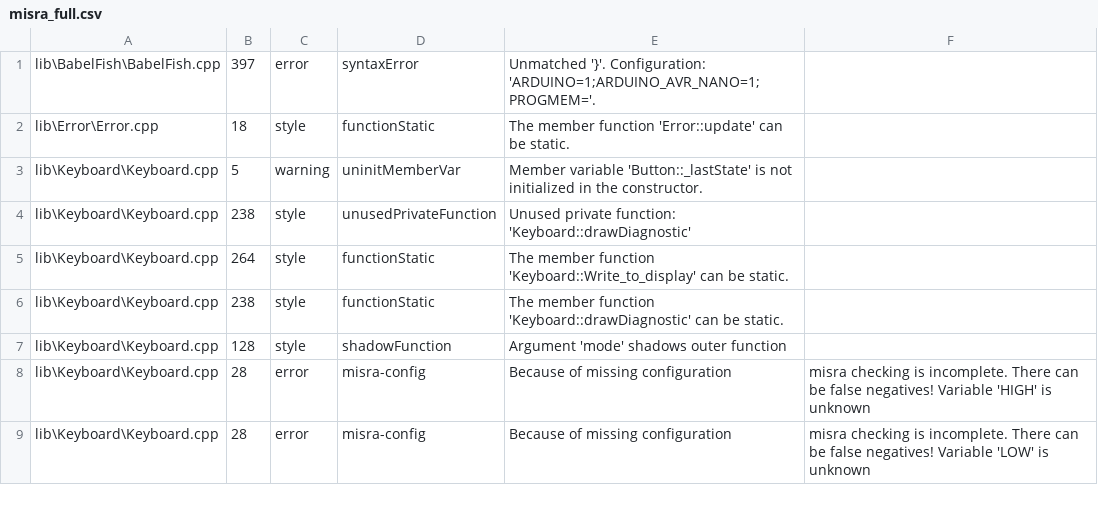
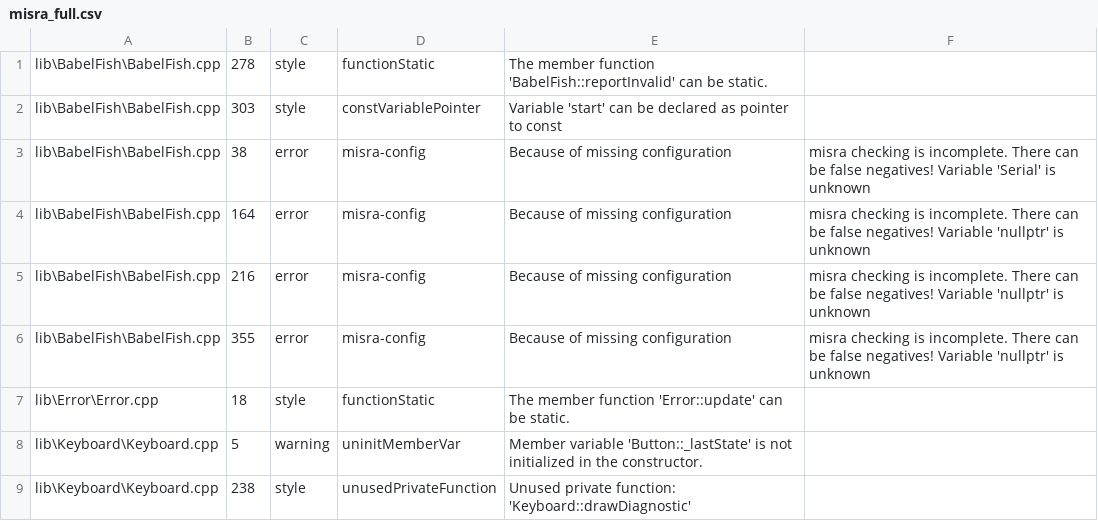
Before and after one commit to ErikaB-sys/Fiddle_yard_UVB, a CSV file: FY_Controller_Motor/reports/misra_full.csv, drawn as a sheet; only a part is shown; the shorter side is filled out with more unchanged rows.

```diff
--- a/FY_Controller_Motor/reports/misra_full.csv
+++ b/FY_Controller_Motor/reports/misra_full.csv
@@ -1,2 +1,7 @@
-lib\BabelFish\BabelFish.cpp,397,error,syntaxError,Unmatched '}'. Configuration: 'ARDUINO=1;ARDUINO_AVR_NANO=1;PROGMEM='.
+lib\BabelFish\BabelFish.cpp,278,style,functionStatic,The member function 'BabelFish::reportInvalid' can be static.
+lib\BabelFish\BabelFish.cpp,303,style,constVariablePointer,Variable 'start' can be declared as pointer to const
+lib\BabelFish\BabelFish.cpp,38,error,misra-config,Because of missing configuration, misra checking is incomplete. There can be false negatives! Variable 'Serial' is unknown
+lib\BabelFish\BabelFish.cpp,164,error,misra-config,Because of missing configuration, misra checking is incomplete. There can be false negatives! Variable 'nullptr' is unknown
+lib\BabelFish\BabelFish.cpp,216,error,misra-config,Because of missing configuration, misra checking is incomplete. There can be false negatives! Variable 'nullptr' is unknown
+lib\BabelFish\BabelFish.cpp,355,error,misra-config,Because of missing configuration, misra checking is incomplete. There can be false negatives! Variable 'nullptr' is unknown
 lib\Error\Error.cpp,18,style,functionStatic,The member function 'Error::update' can be static.
```
Also changed, not shown: FY_Controller_Motor/reports/misra.csv, 1 other file.
